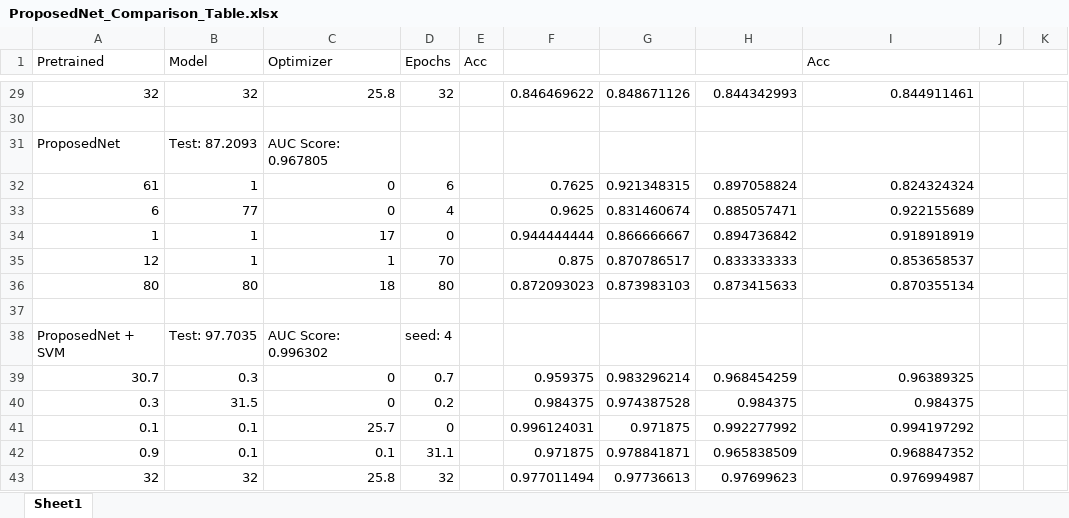
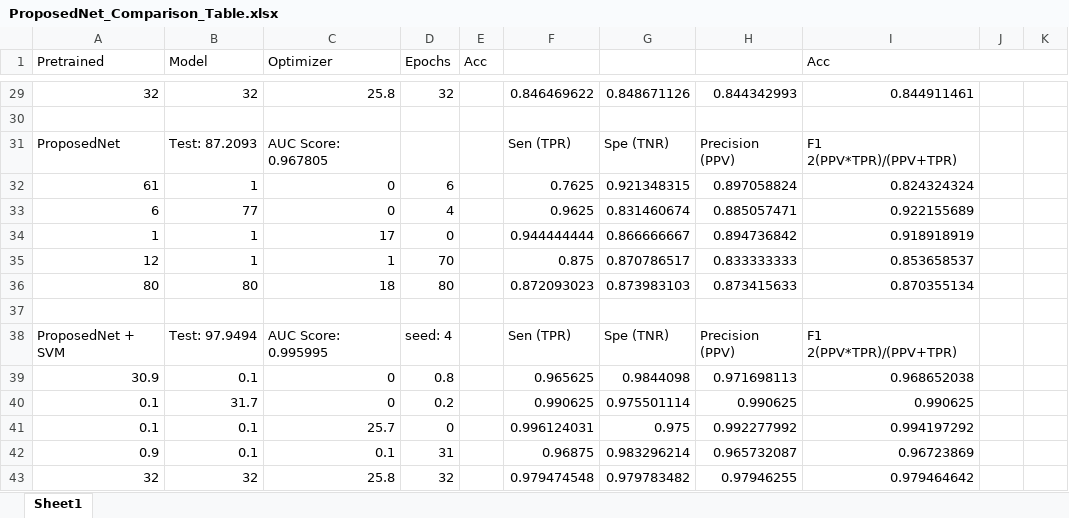
Before and after one commit to ozanguldali/final-covid-chestxray, an Excel workbook: ProposedNet_Comparison_Table.xlsx, sheet Sheet1, drawn as a sheet; only a part is shown, gaps mark what is left out; values as stored, in another font and other column widths than the file's, no cell formats; removed rows and columns are numbered as before the commit, all else as after; the diff names each change by its address in the sheet, - before the commit and + after, or states it on an @@ line.

```diff
--- a/ProposedNet_Comparison_Table.xlsx (sheet Sheet1)
+++ b/ProposedNet_Comparison_Table.xlsx (sheet Sheet1)
-F31: (empty)
+F31: Sen (TPR)
-G31: (empty)
+G31: Spe (TNR)
-H31: (empty)
+H31: Precision (PPV)
-I31 (Acc): (empty)
+I31 (Acc): F1 2(PPV*TPR)/(PPV+TPR)
-B38 (Model): Test: 97.7035
+B38 (Model): Test: 97.9494
-C38 (Optimizer): AUC Score: 0.996302
+C38 (Optimizer): AUC Score: 0.995995
-F38: (empty)
+F38: Sen (TPR)
-G38: (empty)
+G38: Spe (TNR)
-H38: (empty)
+H38: Precision (PPV)
-I38 (Acc): (empty)
+I38 (Acc): F1 2(PPV*TPR)/(PPV+TPR)
-row 39: 30.7 | 0.3 | 0 | 0.7 |  | 0.959375 | 0.983296214 | 0.968454259 | 0.96389325
-row 40: 0.3 | 31.5 | 0 | 0.2 |  | 0.984375 | 0.974387528 | 0.984375 | 0.984375
+row 39: 30.9 | 0.1 | 0 | 0.8 |  | 0.965625 | 0.9844098 | 0.971698113 | 0.968652038
+row 40: 0.1 | 31.7 | 0 | 0.2 |  | 0.990625 | 0.975501114 | 0.990625 | 0.990625
-G41: 0.971875
+G41: 0.975
-D42 (Epochs): 31.1
+D42 (Epochs): 31
-F42: 0.971875
+F42: 0.96875
-G42: 0.978841871
+G42: 0.983296214
-H42: 0.965838509
+H42: 0.965732087
-I42 (Acc): 0.968847352
+I42 (Acc): 0.96723869
-F43: 0.977011494
+F43: 0.979474548
-G43: 0.97736613
+G43: 0.979783482
-H43: 0.97699623
+H43: 0.97946255
-I43 (Acc): 0.976994987
+I43 (Acc): 0.979464642
```
Also changed, not shown: cell formats, 5 other files.
